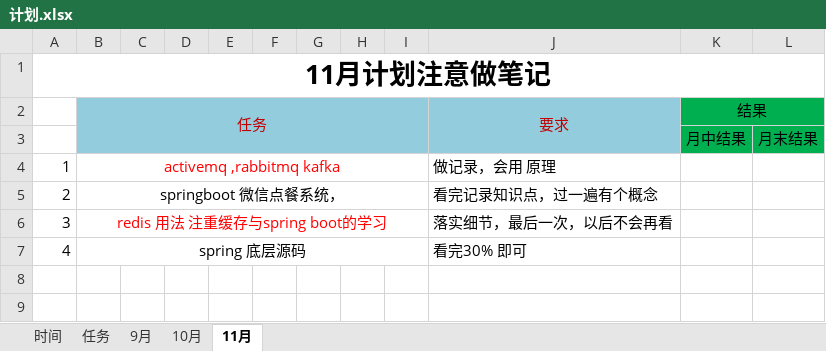
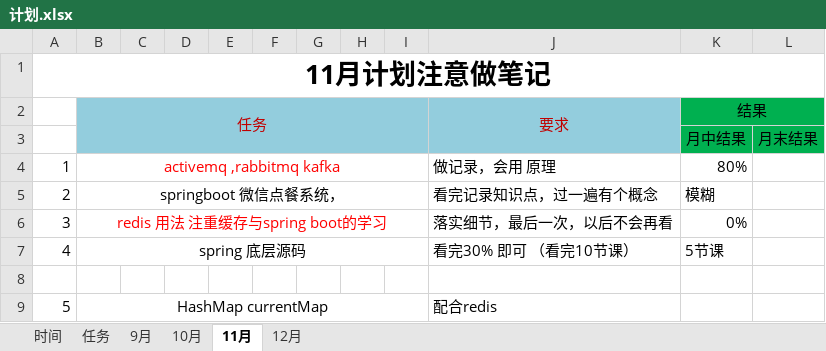
Before and after one commit to zhuoyue9527/plan, an Excel workbook: 计划.xlsx, sheet 11月, drawn as a sheet; values as stored, in another font and other column widths than the file's, no borders; the diff names each change by its address in the sheet, - before the commit and + after, or states it on an @@ line.

```diff
--- a/计划.xlsx (sheet 11月)
+++ b/计划.xlsx (sheet 11月)
+sheet tab: 12月
-K4: (empty)
+K4: 80%
-K5: (empty)
+K5: 模糊
-K6: (empty)
+K6: 0%
-J7: 看完30% 即可
+J7: 看完30% 即可 （看完10节课）
-K7: (empty)
+K7: 5节课
+row 8: (empty)
+row 9: 5 | HashMap currentMap |  |  |  |  |  |  |  | 配合redis
```
Also changed, not shown: sheet 任务.
